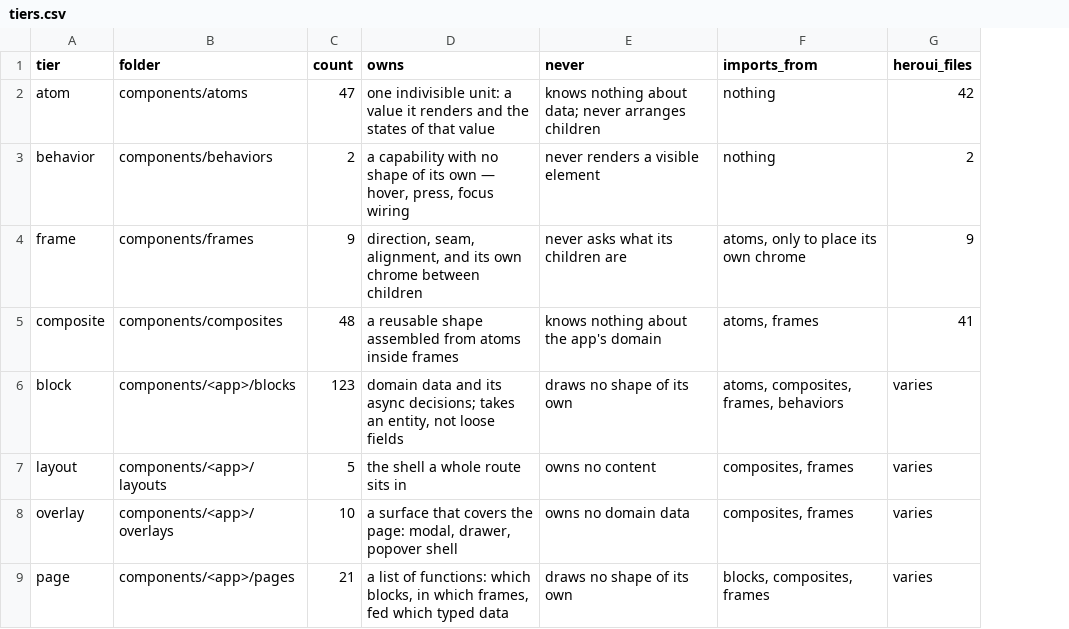
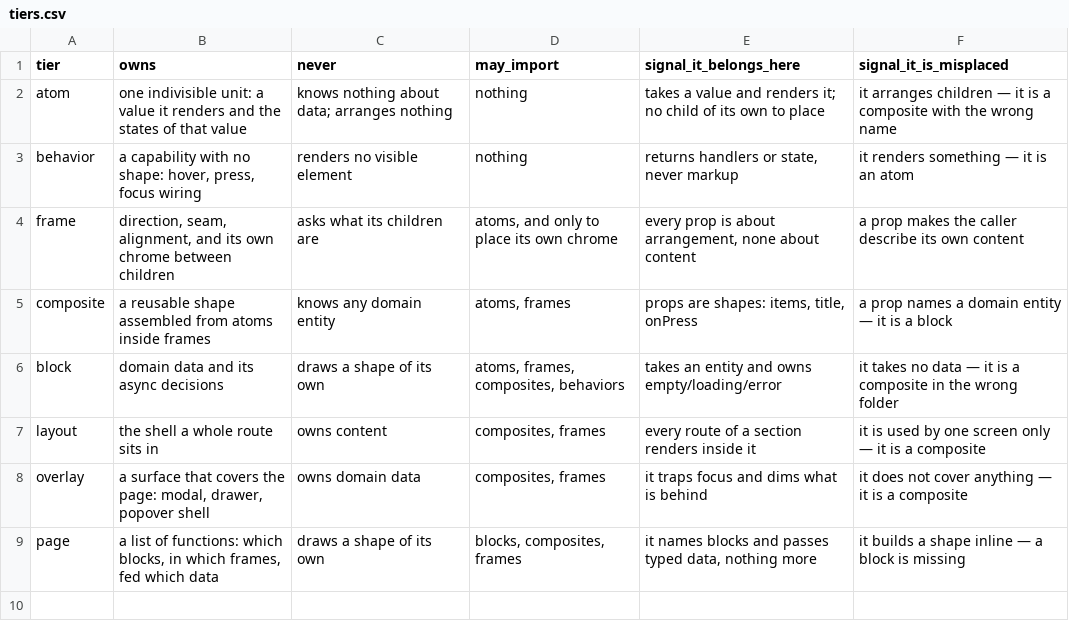
Before and after one commit to starci183/starci-skills, a CSV file: design/storybook/data/tiers.csv, drawn as a sheet; removed rows and columns are numbered as before the commit, all else as after; the diff names each change by its address in the sheet, - before the commit and + after, or states it on an @@ line.

```diff
--- a/design/storybook/data/tiers.csv
+++ b/design/storybook/data/tiers.csv
-column B (folder), rows 2-9: components/atoms | components/behaviors | components/frames | components/composites | components/<app>/blocks | components/<app>/layouts | components/<app>/overlays | components/<app>/pages
-column C (count), rows 2-9: 47 | 2 | 9 | 48 | 123 | 5 | 10 | 21
-column G (heroui_files), rows 2-9: 42 | 2 | 9 | 41 | varies | varies | varies | varies
+column E (signal_it_belongs_here), rows 2-9: takes a value and renders it; no child of its own to place | returns handlers or state, never markup | every prop is about arrangement, none about content | props are shapes: items, title, onPress | takes an entity and owns empty/loading/error | every route of a section renders inside it | it traps focus and dims what is behind | it names blocks and passes typed data, nothing more
+column F (signal_it_is_misplaced), rows 2-9: it arranges children — it is a composite with the wrong name | it renders something — it is an atom | a prop makes the caller describe its own content | a prop names a domain entity — it is a block | it takes no data — it is a composite in the wrong folder | it is used by one screen only — it is a composite | it does not cover anything — it is a composite | it builds a shape inline — a block is missing
-D1: imports_from
+D1: may_import
-C2 (never): …about data; never arranges children
+C2 (never): …about data; arranges nothing
-B3 (owns): …with no shape of its own — hover, press,…
+B3 (owns): …with no shape: hover, press,…
-C3 (never): never renders a visible element
+C3 (never): renders no visible element
-C4 (never): never asks what its children are
+C4 (never): asks what its children are
-D4 (may_import): atoms, only to place its own chrome
+D4 (may_import): atoms, and only to place its own chrome
-C5 (never): knows nothing about the app's domain
+C5 (never): knows any domain entity
-B6 (owns): …its async decisions; takes an entity, not loose fields
+B6 (owns): …its async decisions
-C6 (never): draws no shape of its own
+C6 (never): draws a shape of its own
-D6 (may_import): atoms, composites, frames, behaviors
+D6 (may_import): atoms, frames, composites, behaviors
-C7 (never): owns no content
+C7 (never): owns content
-C8 (never): owns no domain data
+C8 (never): owns domain data
-B9 (owns): …fed which typed data
+B9 (owns): …fed which data
-C9 (never): draws no shape of its own
+C9 (never): draws a shape of its own
```
Also changed, not shown: design/storybook/data/import-rules.csv, 5 other files.
